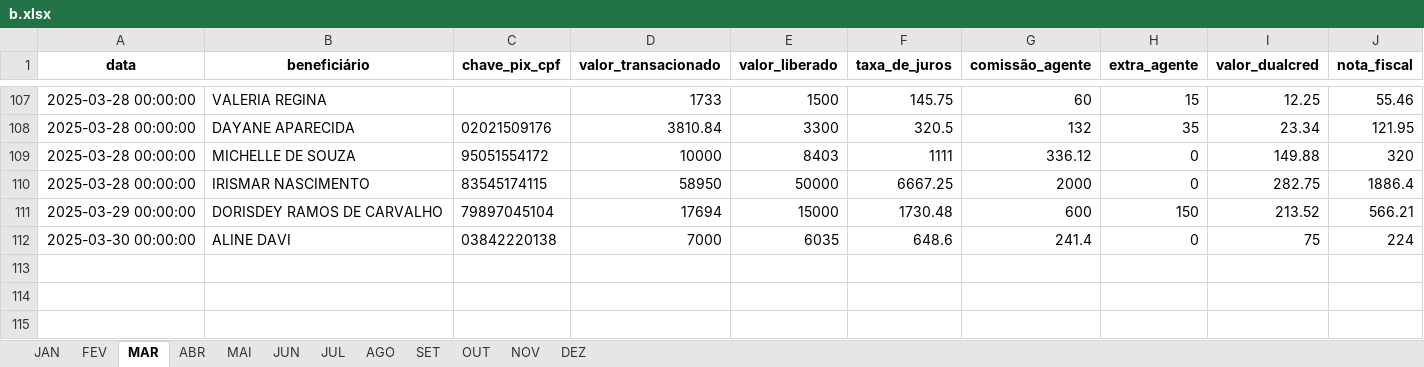
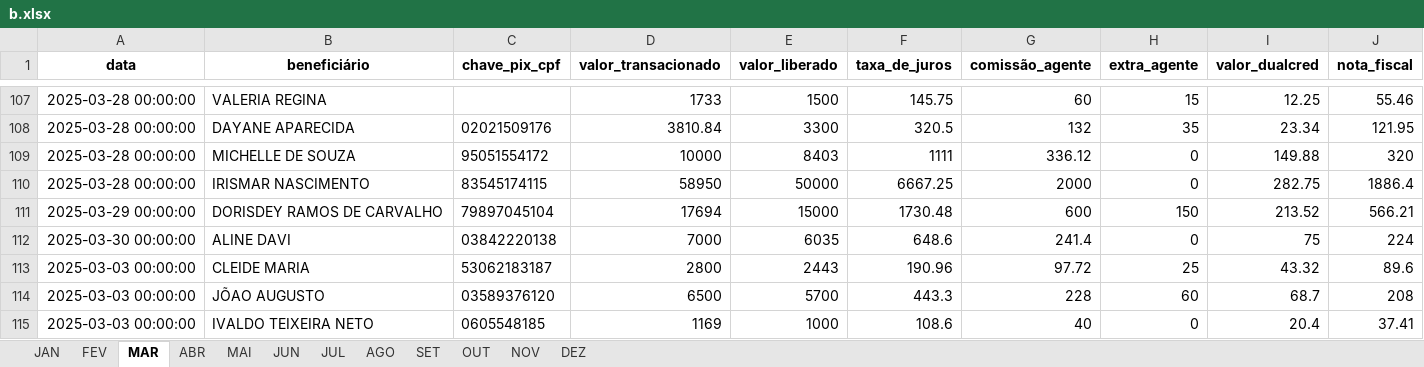
Before and after one commit to Xesadas/A, an Excel workbook: b.xlsx, sheet MAR, drawn as a sheet; only a part is shown, gaps mark what is left out; values as stored, in another font and other column widths than the file's, no borders; rows hold the shown columns only; the diff names each change by its address in the sheet, - before the commit and + after, or states it on an @@ line.

Commit message:
planilha atualizada dia 31/03

```diff
--- a/b.xlsx (sheet MAR)
+++ b/b.xlsx (sheet MAR)
+row 113: 2025-03-03 00:00:00 | CLEIDE MARIA | 53062183187 | 2800 | 2443 | 190.96 | 97.72 | 25 | 43.32 | 89.6
+row 114: 2025-03-03 00:00:00 | JÕAO AUGUSTO | 03589376120 | 6500 | 5700 | 443.3 | 228 | 60 | 68.7 | 208
+row 115: 2025-03-03 00:00:00 | IVALDO TEIXEIRA NETO | 0605548185 | 1169 | 1000 | 108.6 | 40 | 0 | 20.4 | 37.41
```
